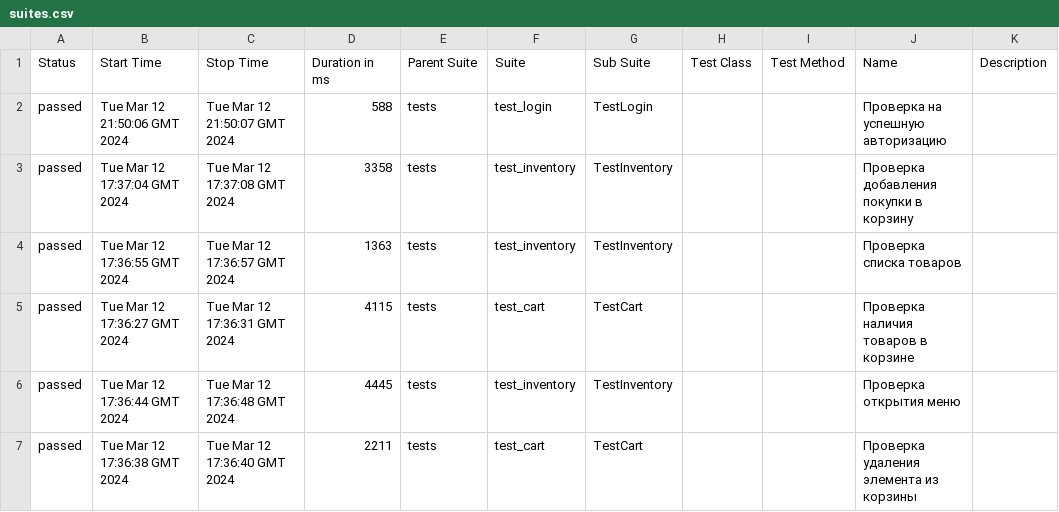
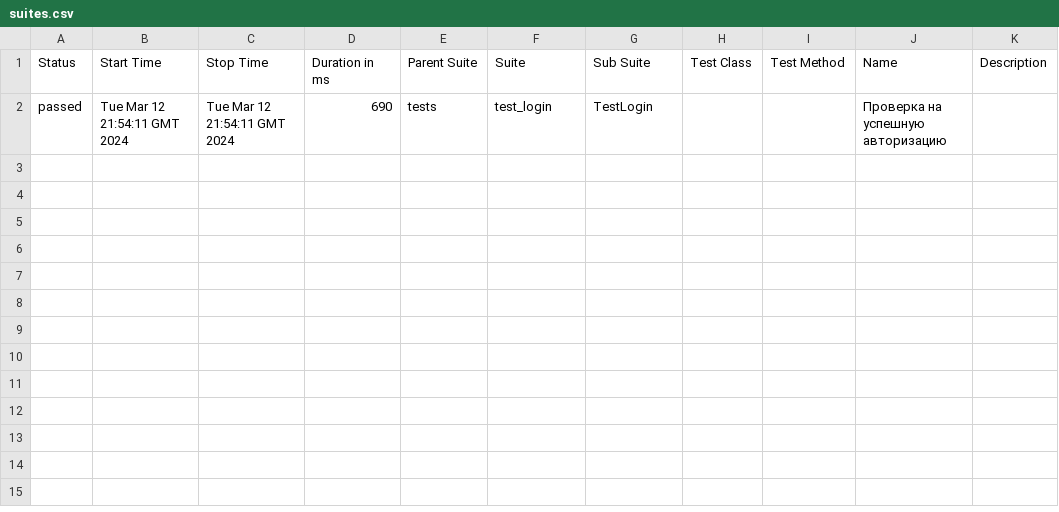
Before and after one commit to Eternitegik/PyTest_Allure_p1, a CSV file: data/suites.csv, drawn as a sheet.

Commit message:
Deploying to gh-pages from @ Eternitegik/PyTest_Allure_p1@757dd96ea5dc578fef10bc3e073af230d073bcf9 🚀

```diff
--- a/data/suites.csv
+++ b/data/suites.csv
@@ -1,7 +1,2 @@
 "Status","Start Time","Stop Time","Duration in ms","Parent Suite","Suite","Sub Suite","Test Class","Test Method","Name","Description"
-"passed","Tue Mar 12 21:50:06 GMT 2024","Tue Mar 12 21:50:07 GMT 2024","588","tests","test_login","TestLogin","","","Проверка на успешную авторизацию",""
-"passed","Tue Mar 12 17:37:04 GMT 2024","Tue Mar 12 17:37:08 GMT 2024","3358","tests","test_inventory","TestInventory","","","Проверка добавления покупки в корзину",""
-"passed","Tue Mar 12 17:36:55 GMT 2024","Tue Mar 12 17:36:57 GMT 2024","1363","tests","test_inventory","TestInventory","","","Проверка списка товаров",""
-"passed","Tue Mar 12 17:36:27 GMT 2024","Tue Mar 12 17:36:31 GMT 2024","4115","tests","test_cart","TestCart","","","Проверка наличия товаров в корзине",""
-"passed","Tue Mar 12 17:36:44 GMT 2024","Tue Mar 12 17:36:48 GMT 2024","4445","tests","test_inventory","TestInventory","","","Проверка открытия меню",""
-"passed","Tue Mar 12 17:36:38 GMT 2024","Tue Mar 12 17:36:40 GMT 2024","2211","tests","test_cart","TestCart","","","Проверка удаления элемента из корзины",""
+"passed","Tue Mar 12 21:54:11 GMT 2024","Tue Mar 12 21:54:11 GMT 2024","690","tests","test_login","TestLogin","","","Проверка на успешную авторизацию",""
```
Also changed, not shown: 32 other files.
